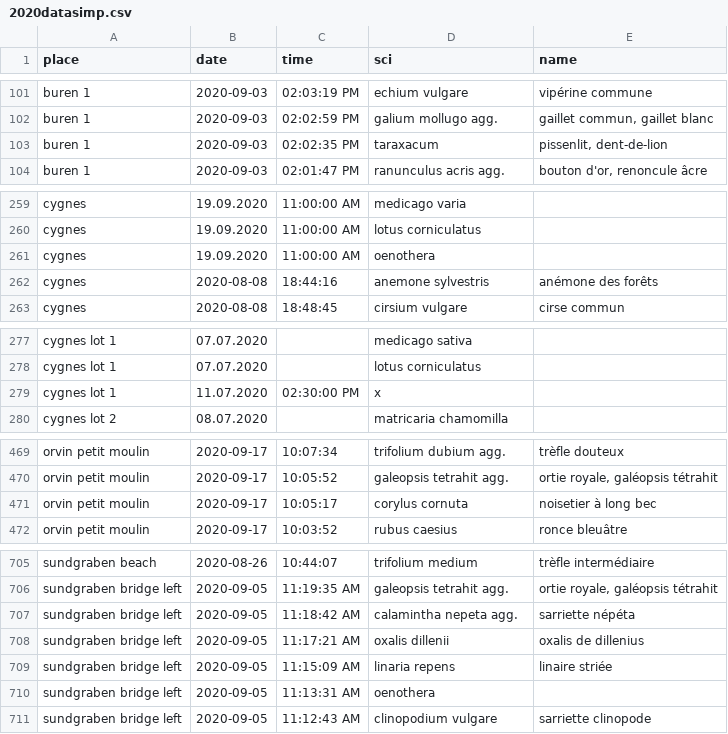
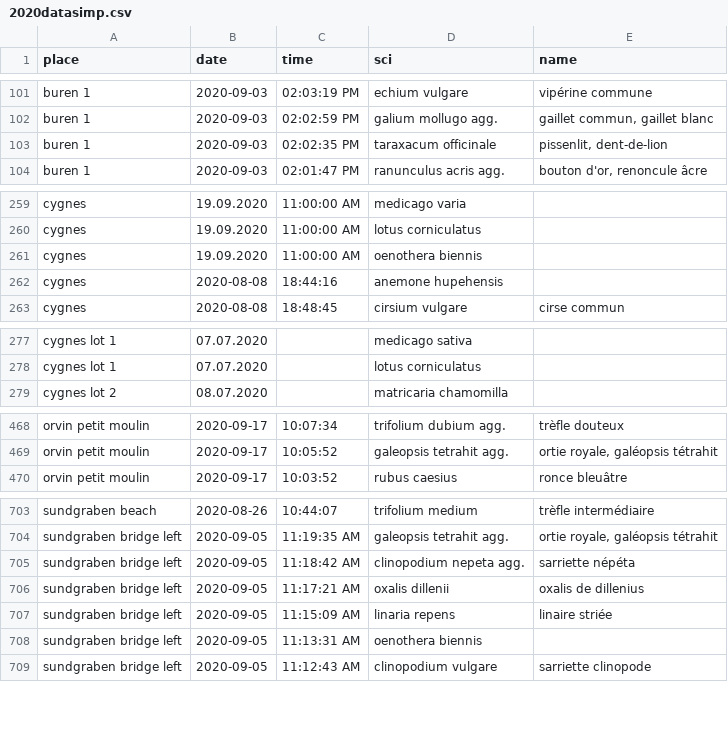
Before and after one commit to thorerismann/hdbot, a CSV file: data/2020/2020datasimp.csv, drawn as a sheet; only a part is shown, gaps mark what is left out; the diff covers the shown part only.

```diff
--- a/data/2020/2020datasimp.csv
+++ b/data/2020/2020datasimp.csv
@@ -102,3 +102,3 @@ buren 1,2020-09-03,02:03:19 PM,echium vulgare,vipérine commune
 buren 1,2020-09-03,02:02:59 PM,galium mollugo agg.,"gaillet commun, gaillet blanc"
-buren 1,2020-09-03,02:02:35 PM,taraxacum,"pissenlit, dent-de-lion"
+buren 1,2020-09-03,02:02:35 PM,taraxacum officinale,"pissenlit, dent-de-lion"
 buren 1,2020-09-03,02:01:47 PM,ranunculus acris agg.,"bouton d'or, renoncule âcre"
@@ -260,4 +260,4 @@ cygnes,19.09.2020,11:00:00 AM,medicago varia,
 cygnes,19.09.2020,11:00:00 AM,lotus corniculatus,
-cygnes,19.09.2020,11:00:00 AM,oenothera,
-cygnes,2020-08-08,18:44:16,anemone sylvestris,anémone des forêts
+cygnes,19.09.2020,11:00:00 AM,oenothera biennis,
+cygnes,2020-08-08,18:44:16,anemone hupehensis
 cygnes,2020-08-08,18:48:45,cirsium vulgare,cirse commun
@@ -278,3 +278,2 @@ cygnes lot 1,07.07.2020,,medicago sativa,
 cygnes lot 1,07.07.2020,,lotus corniculatus,
-cygnes lot 1,11.07.2020,02:30:00 PM,x,
 cygnes lot 2,08.07.2020,,matricaria chamomilla,
@@ -470,3 +469,2 @@ orvin petit moulin,2020-09-17,10:07:34,trifolium dubium agg.,trèfle douteux
 orvin petit moulin,2020-09-17,10:05:52,galeopsis tetrahit agg.,"ortie royale, galéopsis tétrahit"
-orvin petit moulin,2020-09-17,10:05:17,corylus cornuta,noisetier à long bec
 orvin petit moulin,2020-09-17,10:03:52,rubus caesius,ronce bleuâtre
@@ -706,6 +704,6 @@ sundgraben beach,2020-08-26,10:44:07,trifolium medium,trèfle intermédiaire
 sundgraben bridge left,2020-09-05,11:19:35 AM,galeopsis tetrahit agg.,"ortie royale, galéopsis tétrahit"
-sundgraben bridge left,2020-09-05,11:18:42 AM,calamintha nepeta agg.,sarriette népéta
+sundgraben bridge left,2020-09-05,11:18:42 AM,clinopodium nepeta agg.,sarriette népéta
 sundgraben bridge left,2020-09-05,11:17:21 AM,oxalis dillenii,oxalis de dillenius
 sundgraben bridge left,2020-09-05,11:15:09 AM,linaria repens,linaire striée
-sundgraben bridge left,2020-09-05,11:13:31 AM,oenothera,
+sundgraben bridge left,2020-09-05,11:13:31 AM,oenothera biennis,
 sundgraben bridge left,2020-09-05,11:12:43 AM,clinopodium vulgare,sarriette clinopode
```
Also changed, not shown: 12 edited cells elsewhere in this file, data/2020/map-keys-2020.csv, 2 other files.
